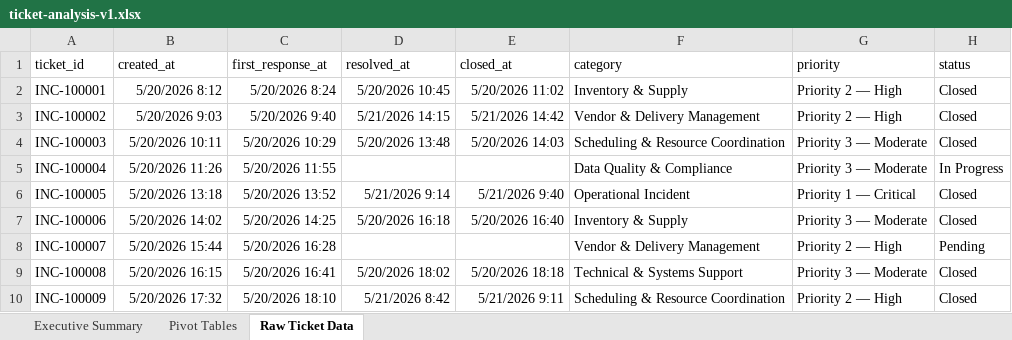
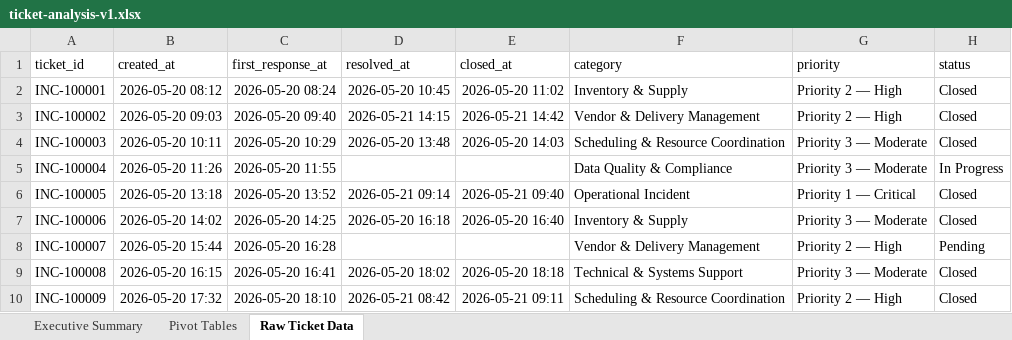
Before and after one commit to AustinWebberAnalytics/northstar-health-operations, an Excel workbook: ticketing-system/reporting-and-kpis/ticket-analysis-v1.xlsx, sheet Raw Ticket Data, drawn as a sheet; only a part is shown; values as stored, in another font and other column widths than the file's, no borders; table styles not drawn; the diff covers the shown part only; the diff names each change by its address in the sheet, - before the commit and + after, or states it on an @@ line.

Commit message:
update lost time on tickets-v1

```diff
--- a/ticketing-system/reporting-and-kpis/ticket-analysis-v1.xlsx (sheet Raw Ticket Data)
+++ b/ticketing-system/reporting-and-kpis/ticket-analysis-v1.xlsx (sheet Raw Ticket Data)
-B2 (created_at): 5/20/2026 8:12
+B2 (created_at): 2026-05-20 08:12
-C2 (first_response_at): 5/20/2026 8:24
+C2 (first_response_at): 2026-05-20 08:24
-D2 (resolved_at): 5/20/2026 10:45
+D2 (resolved_at): 2026-05-20 10:45
-E2 (closed_at): 5/20/2026 11:02
+E2 (closed_at): 2026-05-20 11:02
-B3 (created_at): 5/20/2026 9:03
+B3 (created_at): 2026-05-20 09:03
-C3 (first_response_at): 5/20/2026 9:40
+C3 (first_response_at): 2026-05-20 09:40
-D3 (resolved_at): 5/21/2026 14:15
+D3 (resolved_at): 2026-05-21 14:15
-E3 (closed_at): 5/21/2026 14:42
+E3 (closed_at): 2026-05-21 14:42
-B4 (created_at): 5/20/2026 10:11
+B4 (created_at): 2026-05-20 10:11
-C4 (first_response_at): 5/20/2026 10:29
+C4 (first_response_at): 2026-05-20 10:29
-D4 (resolved_at): 5/20/2026 13:48
+D4 (resolved_at): 2026-05-20 13:48
-E4 (closed_at): 5/20/2026 14:03
+E4 (closed_at): 2026-05-20 14:03
-B5 (created_at): 5/20/2026 11:26
+B5 (created_at): 2026-05-20 11:26
-C5 (first_response_at): 5/20/2026 11:55
+C5 (first_response_at): 2026-05-20 11:55
-B6 (created_at): 5/20/2026 13:18
+B6 (created_at): 2026-05-20 13:18
-C6 (first_response_at): 5/20/2026 13:52
+C6 (first_response_at): 2026-05-20 13:52
-D6 (resolved_at): 5/21/2026 9:14
+D6 (resolved_at): 2026-05-21 09:14
-E6 (closed_at): 5/21/2026 9:40
+E6 (closed_at): 2026-05-21 09:40
-B7 (created_at): 5/20/2026 14:02
+B7 (created_at): 2026-05-20 14:02
-C7 (first_response_at): 5/20/2026 14:25
+C7 (first_response_at): 2026-05-20 14:25
-D7 (resolved_at): 5/20/2026 16:18
+D7 (resolved_at): 2026-05-20 16:18
-E7 (closed_at): 5/20/2026 16:40
+E7 (closed_at): 2026-05-20 16:40
-B8 (created_at): 5/20/2026 15:44
+B8 (created_at): 2026-05-20 15:44
-C8 (first_response_at): 5/20/2026 16:28
+C8 (first_response_at): 2026-05-20 16:28
-B9 (created_at): 5/20/2026 16:15
+B9 (created_at): 2026-05-20 16:15
-C9 (first_response_at): 5/20/2026 16:41
+C9 (first_response_at): 2026-05-20 16:41
-D9 (resolved_at): 5/20/2026 18:02
+D9 (resolved_at): 2026-05-20 18:02
-E9 (closed_at): 5/20/2026 18:18
+E9 (closed_at): 2026-05-20 18:18
-B10 (created_at): 5/20/2026 17:32
+B10 (created_at): 2026-05-20 17:32
-C10 (first_response_at): 5/20/2026 18:10
+C10 (first_response_at): 2026-05-20 18:10
-D10 (resolved_at): 5/21/2026 8:42
+D10 (resolved_at): 2026-05-21 08:42
-E10 (closed_at): 5/21/2026 9:11
+E10 (closed_at): 2026-05-21 09:11
```
Also changed, not shown: 20 edited cells elsewhere in this sheet, ticketing-system/dataset/tickets-v1.xlsx, 1 other file.
